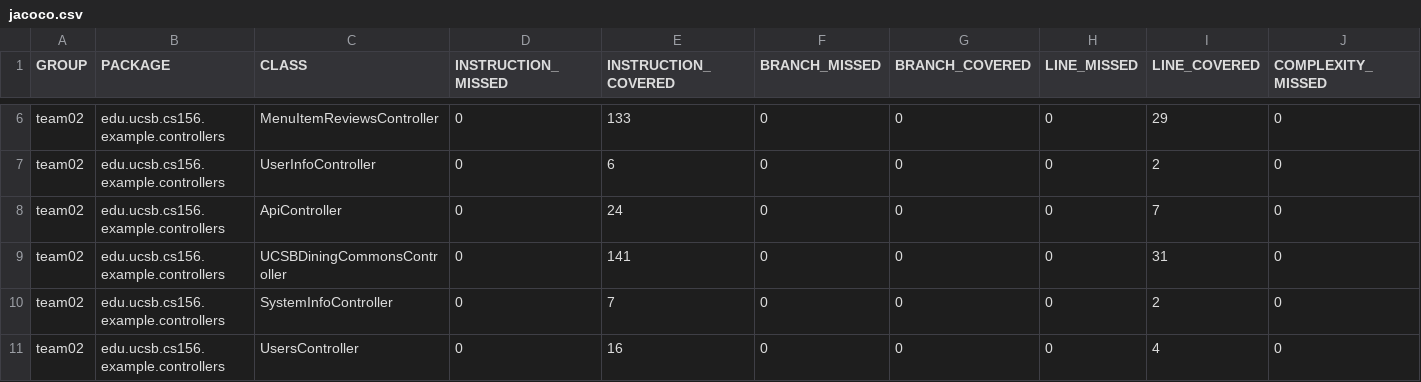
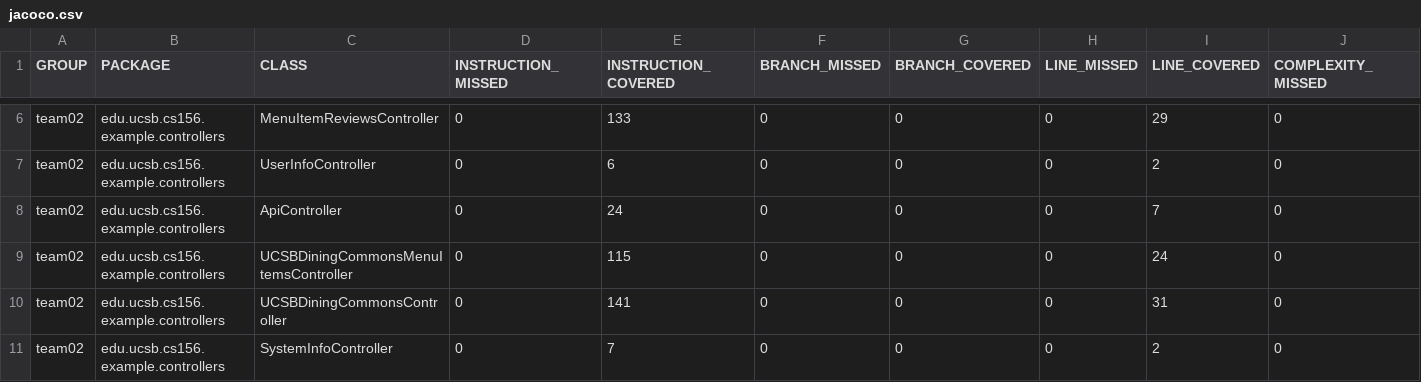
Before and after one commit to ucsb-cs156-s24/team02-s24-5pm-1, a CSV file: jacoco/jacoco.csv, drawn as a sheet; only a part is shown, gaps mark what is left out; the shorter side is filled out with more unchanged rows; rows hold the shown columns only; the diff names each change by its address in the sheet, - before the commit and + after, or states it on an @@ line.

Commit message:
Deploying to gh-pages from @ ucsb-cs156-s24/team02-s24-5pm-1@0bfaa1fc897e99751c5cab896979121d7fd01eb0 🚀

```diff
--- a/jacoco/jacoco.csv
+++ b/jacoco/jacoco.csv
+row 9: team02 | edu.ucsb.cs156.example.controllers | UCSBDiningCommonsMenuItemsController | 0 | 115 | 0 | 0 | 0 | 24 | 0
```
Also changed, not shown: 7 other files.
